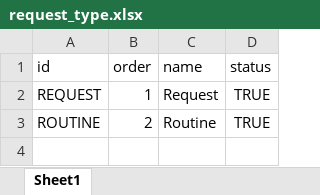
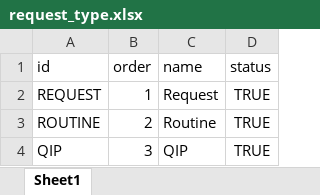
Before and after one commit to Supakon2543/TLS-BackEnd, an Excel workbook: prisma/staticfile/request_type.xlsx, sheet Sheet1, drawn as a sheet; values as stored, in another font and other column widths than the file's, no borders; the diff names each change by its address in the sheet, - before the commit and + after, or states it on an @@ line.

Commit message:
fix request

```diff
--- a/prisma/staticfile/request_type.xlsx (sheet Sheet1)
+++ b/prisma/staticfile/request_type.xlsx (sheet Sheet1)
+row 4: QIP | 3 | QIP | TRUE
```
Also changed, not shown: 1 other file.
